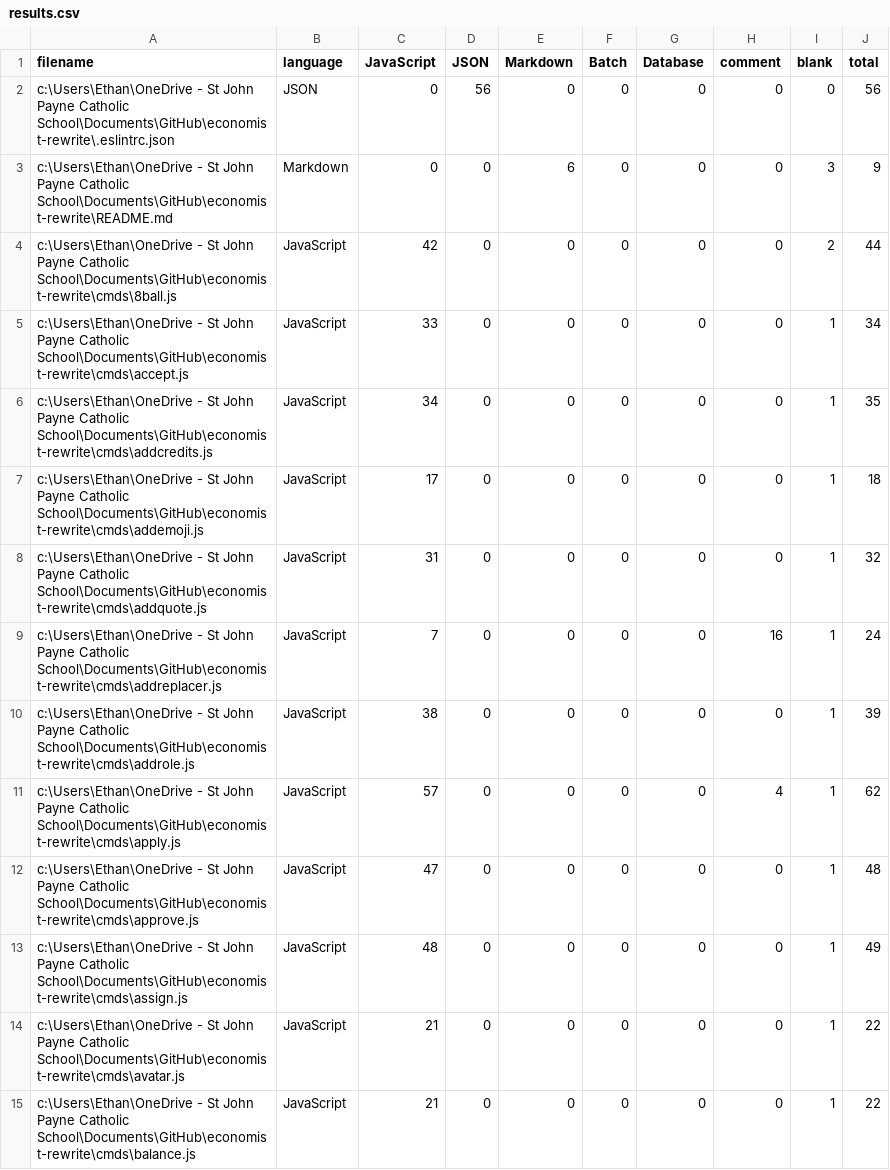
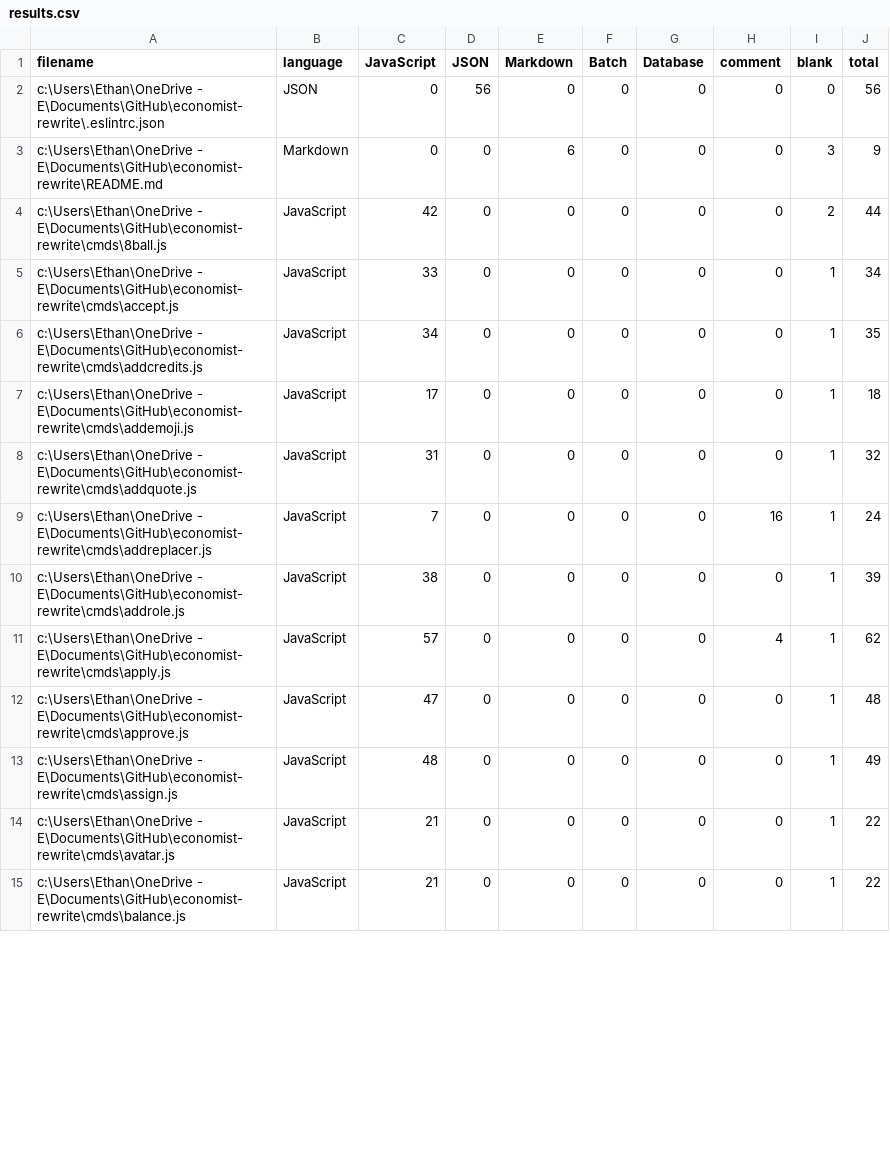
Before and after one commit to AsadHumayun/economist-rewrite, a CSV file: $bin/.VSCodeCounter/2022-01-10_22-40-29/results.csv, drawn as a sheet; only a part is shown; the diff covers the shown part only.

```diff
--- a/$bin/.VSCodeCounter/2022-01-10_22-40-29/results.csv
+++ b/$bin/.VSCodeCounter/2022-01-10_22-40-29/results.csv
@@ -1,15 +1,15 @@
 "filename", "language", "JavaScript", "JSON", "Markdown", "Batch", "Database", "comment", "blank", "total"
-"c:\Users\Ethan\OneDrive - St John Payne Catholic School\Documents\GitHub\economist-rewrite\.eslintrc.json", "JSON", 0, 56, 0, 0, 0, 0, 0, 56
-"c:\Users\Ethan\OneDrive - St John Payne Catholic School\Documents\GitHub\economist-rewrite\README.md", "Markdown", 0, 0, 6, 0, 0, 0, 3, 9
-"c:\Users\Ethan\OneDrive - St John Payne Catholic School\Documents\GitHub\economist-rewrite\cmds\8ball.js", "JavaScript", 42, 0, 0, 0, 0, 0, 2, 44
-"c:\Users\Ethan\OneDrive - St John Payne Catholic School\Documents\GitHub\economist-rewrite\cmds\accept.js", "JavaScript", 33, 0, 0, 0, 0, 0, 1, 34
-"c:\Users\Ethan\OneDrive - St John Payne Catholic School\Documents\GitHub\economist-rewrite\cmds\addcredits.js", "JavaScript", 34, 0, 0, 0, 0, 0, 1, 35
-"c:\Users\Ethan\OneDrive - St John Payne Catholic School\Documents\GitHub\economist-rewrite\cmds\addemoji.js", "JavaScript", 17, 0, 0, 0, 0, 0, 1, 18
-"c:\Users\Ethan\OneDrive - St John Payne Catholic School\Documents\GitHub\economist-rewrite\cmds\addquote.js", "JavaScript", 31, 0, 0, 0, 0, 0, 1, 32
-"c:\Users\Ethan\OneDrive - St John Payne Catholic School\Documents\GitHub\economist-rewrite\cmds\addreplacer.js", "JavaScript", 7, 0, 0, 0, 0, 16, 1, 24
-"c:\Users\Ethan\OneDrive - St John Payne Catholic School\Documents\GitHub\economist-rewrite\cmds\addrole.js", "JavaScript", 38, 0, 0, 0, 0, 0, 1, 39
-"c:\Users\Ethan\OneDrive - St John Payne Catholic School\Documents\GitHub\economist-rewrite\cmds\apply.js", "JavaScript", 57, 0, 0, 0, 0, 4, 1, 62
-"c:\Users\Ethan\OneDrive - St John Payne Catholic School\Documents\GitHub\economist-rewrite\cmds\approve.js", "JavaScript", 47, 0, 0, 0, 0, 0, 1, 48
-"c:\Users\Ethan\OneDrive - St John Payne Catholic School\Documents\GitHub\economist-rewrite\cmds\assign.js", "JavaScript", 48, 0, 0, 0, 0, 0, 1, 49
-"c:\Users\Ethan\OneDrive - St John Payne Catholic School\Documents\GitHub\economist-rewrite\cmds\avatar.js", "JavaScript", 21, 0, 0, 0, 0, 0, 1, 22
-"c:\Users\Ethan\OneDrive - St John Payne Catholic School\Documents\GitHub\economist-rewrite\cmds\balance.js", "JavaScript", 21, 0, 0, 0, 0, 0, 1, 22
+"c:\Users\Ethan\OneDrive - E\Documents\GitHub\economist-rewrite\.eslintrc.json", "JSON", 0, 56, 0, 0, 0, 0, 0, 56
+"c:\Users\Ethan\OneDrive - E\Documents\GitHub\economist-rewrite\README.md", "Markdown", 0, 0, 6, 0, 0, 0, 3, 9
+"c:\Users\Ethan\OneDrive - E\Documents\GitHub\economist-rewrite\cmds\8ball.js", "JavaScript", 42, 0, 0, 0, 0, 0, 2, 44
+"c:\Users\Ethan\OneDrive - E\Documents\GitHub\economist-rewrite\cmds\accept.js", "JavaScript", 33, 0, 0, 0, 0, 0, 1, 34
+"c:\Users\Ethan\OneDrive - E\Documents\GitHub\economist-rewrite\cmds\addcredits.js", "JavaScript", 34, 0, 0, 0, 0, 0, 1, 35
+"c:\Users\Ethan\OneDrive - E\Documents\GitHub\economist-rewrite\cmds\addemoji.js", "JavaScript", 17, 0, 0, 0, 0, 0, 1, 18
+"c:\Users\Ethan\OneDrive - E\Documents\GitHub\economist-rewrite\cmds\addquote.js", "JavaScript", 31, 0, 0, 0, 0, 0, 1, 32
+"c:\Users\Ethan\OneDrive - E\Documents\GitHub\economist-rewrite\cmds\addreplacer.js", "JavaScript", 7, 0, 0, 0, 0, 16, 1, 24
+"c:\Users\Ethan\OneDrive - E\Documents\GitHub\economist-rewrite\cmds\addrole.js", "JavaScript", 38, 0, 0, 0, 0, 0, 1, 39
+"c:\Users\Ethan\OneDrive - E\Documents\GitHub\economist-rewrite\cmds\apply.js", "JavaScript", 57, 0, 0, 0, 0, 4, 1, 62
+"c:\Users\Ethan\OneDrive - E\Documents\GitHub\economist-rewrite\cmds\approve.js", "JavaScript", 47, 0, 0, 0, 0, 0, 1, 48
+"c:\Users\Ethan\OneDrive - E\Documents\GitHub\economist-rewrite\cmds\assign.js", "JavaScript", 48, 0, 0, 0, 0, 0, 1, 49
+"c:\Users\Ethan\OneDrive - E\Documents\GitHub\economist-rewrite\cmds\avatar.js", "JavaScript", 21, 0, 0, 0, 0, 0, 1, 22
+"c:\Users\Ethan\OneDrive - E\Documents\GitHub\economist-rewrite\cmds\balance.js", "JavaScript", 21, 0, 0, 0, 0, 0, 1, 22
```
Also changed, not shown: 151 edited cells elsewhere in this file, $bin/.VSCodeCounter/2021-12-16_10-27-23/results.csv, $bin/.VSCodeCounter/2021-12-17_21-36-16/results.csv, 24 other files.
